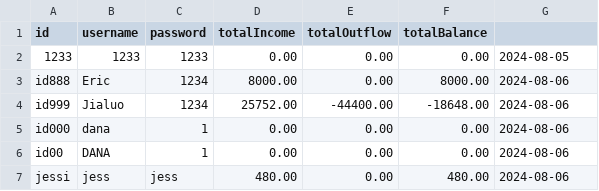
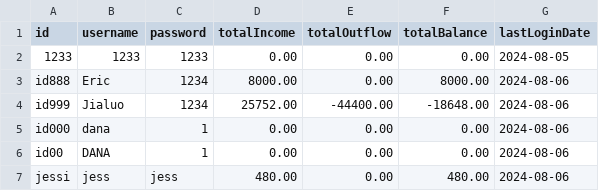
Before and after one commit to chenj926/CSC207_Accounting_System, a CSV file: src/main/data/accounts/userAccounts.csv, drawn as a sheet.

Commit message:
added last login date to dao header

```diff
--- a/src/main/data/accounts/userAccounts.csv
+++ b/src/main/data/accounts/userAccounts.csv
@@ -1,2 +1,2 @@
-id,username,password,totalIncome,totalOutflow,totalBalance
+id,username,password,totalIncome,totalOutflow,totalBalance,lastLoginDate
 1233,1233,1233,0.00,0.00,0.00,2024-08-05
```
Also changed, not shown: 1 other file.
